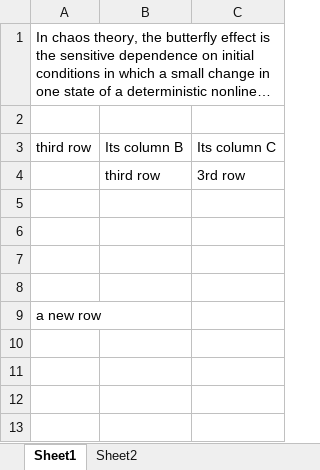
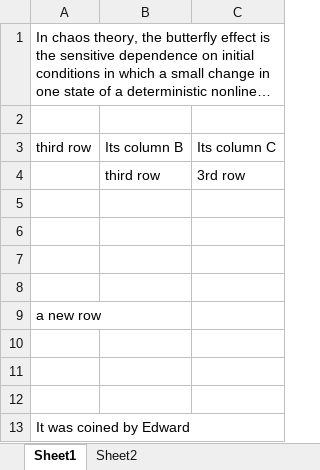
Before and after one commit to groupdocs-parser/GroupDocs.Parser-for-.NET, an Excel workbook: Examples/Data/Storage/The butterfly effect.xlsx, sheet Sheet1, drawn as a sheet; long unchanged cells end in …; values as stored, in another font and other column widths than the file's, no borders; the diff names each change by its address in the sheet, - before the commit and + after, or states it on an @@ line.

Commit message:
example structure updated

```diff
--- a/Examples/Data/Storage/The butterfly effect.xlsx (sheet Sheet1)
+++ b/Examples/Data/Storage/The butterfly effect.xlsx (sheet Sheet1)
+row 10: (empty)
+row 11: (empty)
+row 12: (empty)
+row 13: It was coined by Edward
```
Also changed, not shown: sheet Sheet2, 36 other files.
